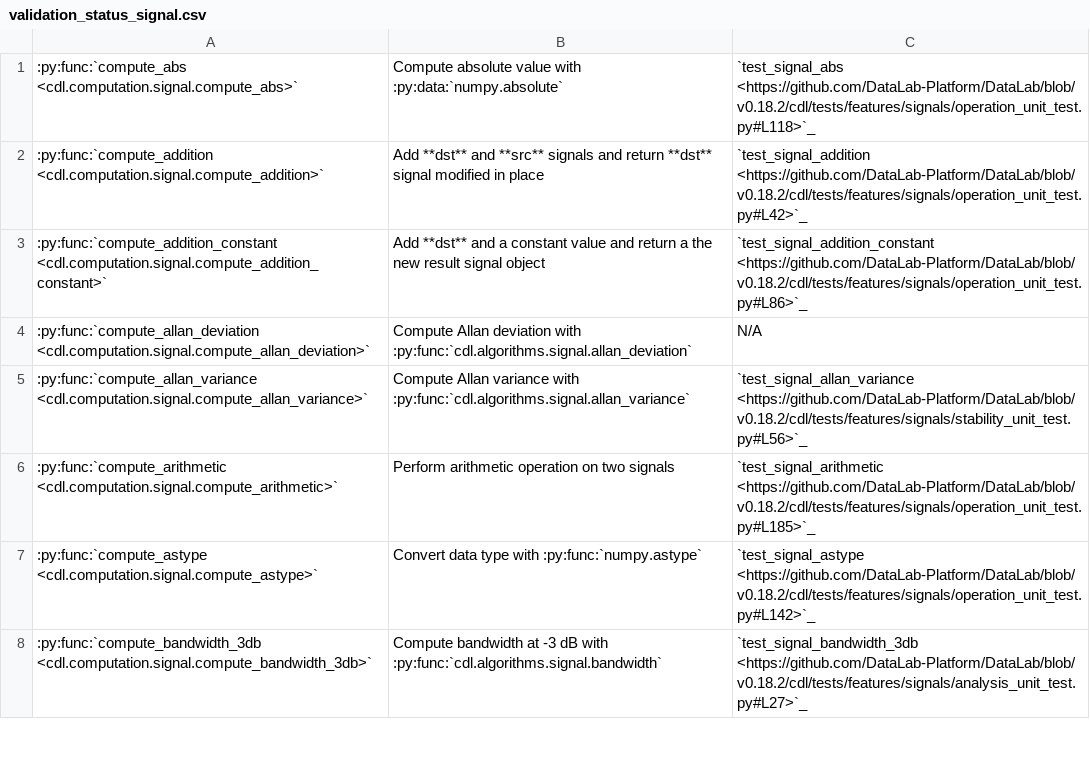
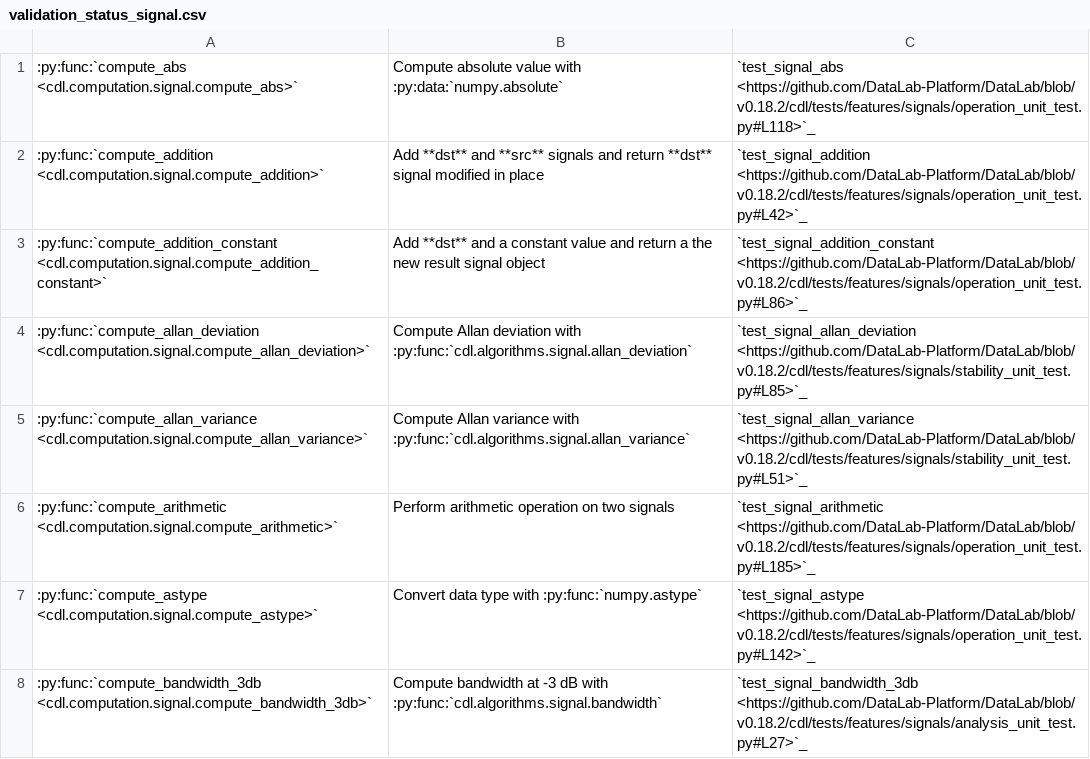
Before and after one commit to DataLab-Platform/DataLab, a CSV file: doc/validation_status_signal.csv, drawn as a sheet; only a part is shown.

Commit message:
Add Allan deviation validation tests for white noise and drift signals

```diff
--- a/doc/validation_status_signal.csv
+++ b/doc/validation_status_signal.csv
@@ -3,4 +3,4 @@
 :py:func:`compute_addition_constant <cdl.computation.signal.compute_addition_constant>`,Add **dst** and a constant value and return a the new result signal object,`test_signal_addition_constant <https://github.com/DataLab-Platform/DataLab/blob/v0.18.2/cdl/tests/features/signals/operation_unit_test.py#L86>`_
-:py:func:`compute_allan_deviation <cdl.computation.signal.compute_allan_deviation>`,Compute Allan deviation with :py:func:`cdl.algorithms.signal.allan_deviation`,N/A
-:py:func:`compute_allan_variance <cdl.computation.signal.compute_allan_variance>`,Compute Allan variance with :py:func:`cdl.algorithms.signal.allan_variance`,`test_signal_allan_variance <https://github.com/DataLab-Platform/DataLab/blob/v0.18.2/cdl/tests/features/signals/stability_unit_test.py#L56>`_
+:py:func:`compute_allan_deviation <cdl.computation.signal.compute_allan_deviation>`,Compute Allan deviation with :py:func:`cdl.algorithms.signal.allan_deviation`,`test_signal_allan_deviation <https://github.com/DataLab-Platform/DataLab/blob/v0.18.2/cdl/tests/features/signals/stability_unit_test.py#L85>`_
+:py:func:`compute_allan_variance <cdl.computation.signal.compute_allan_variance>`,Compute Allan variance with :py:func:`cdl.algorithms.signal.allan_variance`,`test_signal_allan_variance <https://github.com/DataLab-Platform/DataLab/blob/v0.18.2/cdl/tests/features/signals/stability_unit_test.py#L51>`_
 :py:func:`compute_arithmetic <cdl.computation.signal.compute_arithmetic>`,Perform arithmetic operation on two signals,`test_signal_arithmetic <https://github.com/DataLab-Platform/DataLab/blob/v0.18.2/cdl/tests/features/signals/operation_unit_test.py#L185>`_
```
Also changed, not shown: 2 other files.
